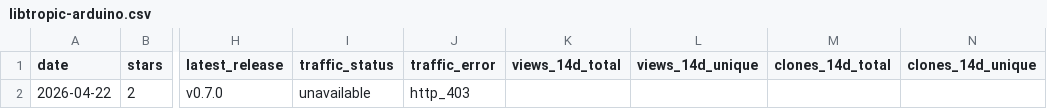
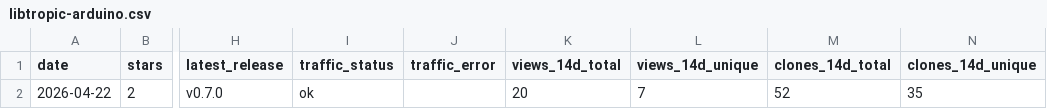
Before and after one commit to pavelpolach321/tracker, a CSV file: data/metrics/tropicsquare/libtropic-arduino.csv, drawn as a sheet; only a part is shown, gaps mark what is left out; the diff names each change by its address in the sheet, - before the commit and + after, or states it on an @@ line.

```diff
--- a/data/metrics/tropicsquare/libtropic-arduino.csv
+++ b/data/metrics/tropicsquare/libtropic-arduino.csv
-I2 (traffic_status): unavailable
+I2 (traffic_status): ok
-J2 (traffic_error): http_403
+J2 (traffic_error): (empty)
-K2 (views_14d_total): (empty)
+K2 (views_14d_total): 20
-L2 (views_14d_unique): (empty)
+L2 (views_14d_unique): 7
-M2 (clones_14d_total): (empty)
+M2 (clones_14d_total): 52
-N2 (clones_14d_unique): (empty)
+N2 (clones_14d_unique): 35
```
Also changed, not shown: data/metrics/tropicsquare/libtropic-rs.csv, data/metrics/tropicsquare/libtropic.csv, 4 other files.
